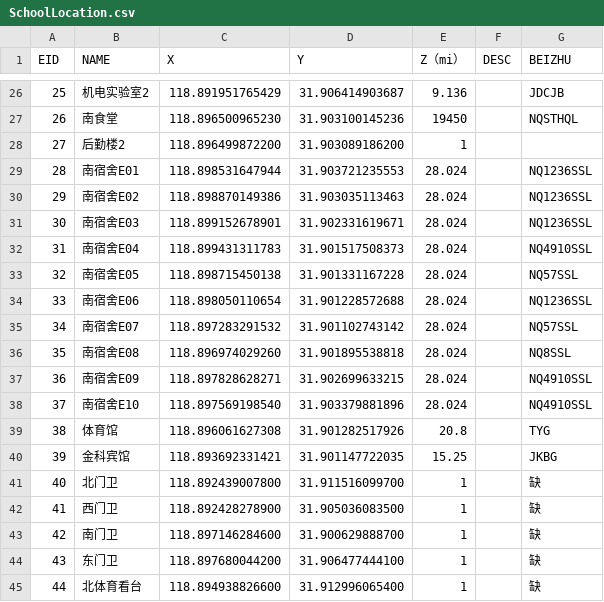
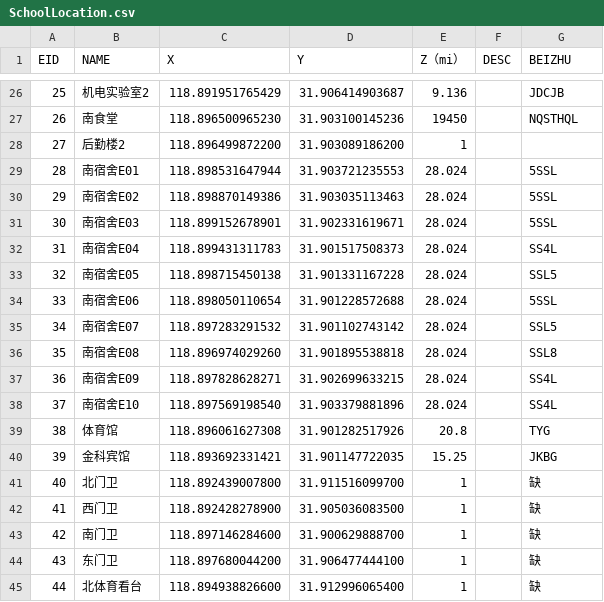
Before and after one commit to LegendTian/DigitalCampus, a CSV file: data/SchoolLocation.csv, drawn as a sheet; only a part is shown, gaps mark what is left out.

```diff
--- a/data/SchoolLocation.csv
+++ b/data/SchoolLocation.csv
@@ -28,12 +28,12 @@
 27,后勤楼2,118.896499872200 ,31.903089186200 ,1,,,
-28,南宿舍E01,118.898531647944 ,31.903721235553 ,28.024,,NQ1236SSL,
-29,南宿舍E02,118.898870149386 ,31.903035113463 ,28.024,,NQ1236SSL,
-30,南宿舍E03,118.899152678901 ,31.902331619671 ,28.024,,NQ1236SSL,
-31,南宿舍E04,118.899431311783 ,31.901517508373 ,28.024,,NQ4910SSL,
-32,南宿舍E05,118.898715450138 ,31.901331167228 ,28.024,,NQ57SSL,
-33,南宿舍E06,118.898050110654 ,31.901228572688 ,28.024,,NQ1236SSL,
-34,南宿舍E07,118.897283291532 ,31.901102743142 ,28.024,,NQ57SSL,
-35,南宿舍E08,118.896974029260 ,31.901895538818 ,28.024,,NQ8SSL,
-36,南宿舍E09,118.897828628271 ,31.902699633215 ,28.024,,NQ4910SSL,
-37,南宿舍E10,118.897569198540 ,31.903379881896 ,28.024,,NQ4910SSL,
+28,南宿舍E01,118.898531647944 ,31.903721235553 ,28.024,,5SSL,
+29,南宿舍E02,118.898870149386 ,31.903035113463 ,28.024,,5SSL,
+30,南宿舍E03,118.899152678901 ,31.902331619671 ,28.024,,5SSL,
+31,南宿舍E04,118.899431311783 ,31.901517508373 ,28.024,,SS4L,
+32,南宿舍E05,118.898715450138 ,31.901331167228 ,28.024,,SSL5,
+33,南宿舍E06,118.898050110654 ,31.901228572688 ,28.024,,5SSL,
+34,南宿舍E07,118.897283291532 ,31.901102743142 ,28.024,,SSL5,
+35,南宿舍E08,118.896974029260 ,31.901895538818 ,28.024,,SSL8,
+36,南宿舍E09,118.897828628271 ,31.902699633215 ,28.024,,SS4L,
+37,南宿舍E10,118.897569198540 ,31.903379881896 ,28.024,,SS4L,
 38,体育馆,118.896061627308 ,31.901282517926 ,20.8,,TYG,
```
Also changed, not shown: 28 other files.
